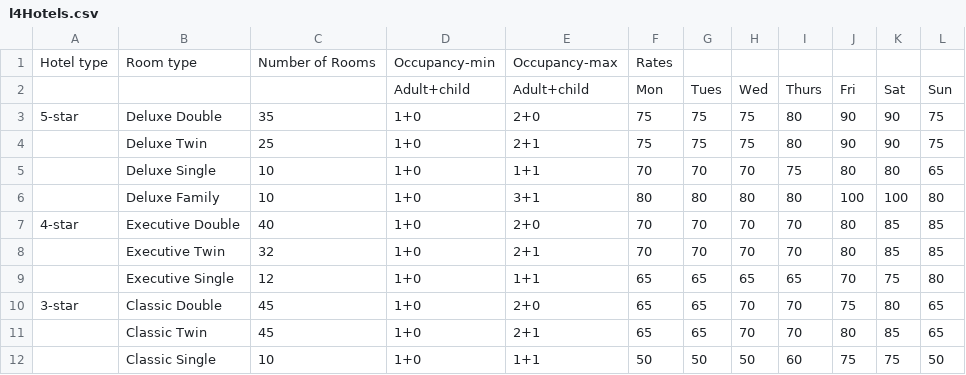
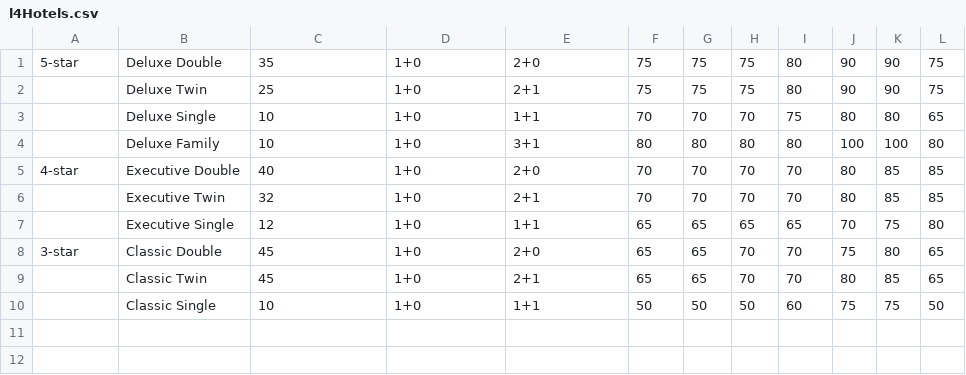
Before and after one commit to RoryEgan/hotel-system, a CSV file: l4Hotels.csv, drawn as a sheet.

Commit message:
Implement financing:
Need to set up handling of deposit, discount etc. Hotel reader seems to be working. Small bug in the reservation creation menu needs to be fixed.

```diff
--- a/l4Hotels.csv
+++ b/l4Hotels.csv
@@ -1,3 +1 @@
-Hotel type ,Room type,Number of Rooms,Occupancy-min,Occupancy-max,Rates,,,,,,
-,,,Adult+child,Adult+child,Mon,Tues,Wed,Thurs,Fri,Sat,Sun
 5-star,Deluxe Double,35,1+0,2+0,75,75,75,80,90,90,75
```
Also changed, not shown: 17 other files.
